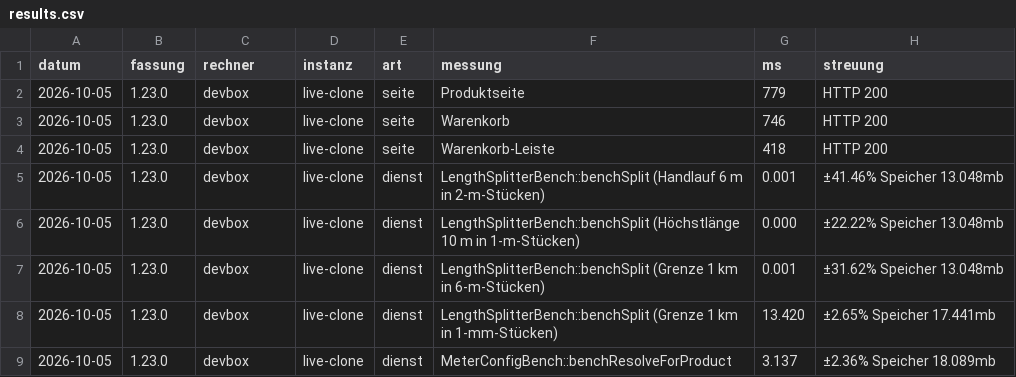
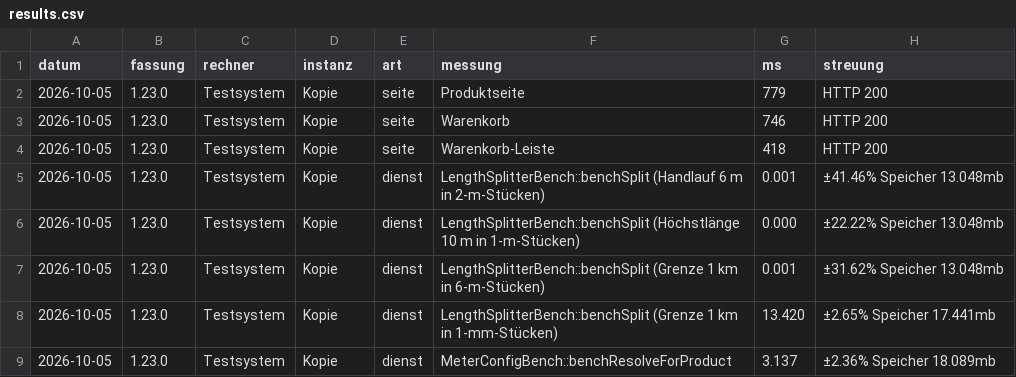
Before and after one commit to ReneSchustek/RcDynamicPrice, a CSV file: benchmarks/results.csv, drawn as a sheet.

Commit message:
Stand: Dokumentation überarbeitet, Messskripte ohne feste Instanz, Ignorierliste aufgeräumt

```diff
--- a/benchmarks/results.csv
+++ b/benchmarks/results.csv
@@ -1,9 +1,9 @@
 datum;fassung;rechner;instanz;art;messung;ms;streuung
-2026-10-05;1.23.0;devbox;live-clone;seite;Produktseite;779;HTTP 200
-2026-10-05;1.23.0;devbox;live-clone;seite;Warenkorb;746;HTTP 200
-2026-10-05;1.23.0;devbox;live-clone;seite;Warenkorb-Leiste;418;HTTP 200
-2026-10-05;1.23.0;devbox;live-clone;dienst;LengthSplitterBench::benchSplit (Handlauf 6 m in 2-m-Stücken);0.001;±41.46% Speicher 13.048mb
-2026-10-05;1.23.0;devbox;live-clone;dienst;LengthSplitterBench::benchSplit (Höchstlänge 10 m in 1-m-Stücken);0.000;±22.22% Speicher 13.048mb
-2026-10-05;1.23.0;devbox;live-clone;dienst;LengthSplitterBench::benchSplit (Grenze 1 km in 6-m-Stücken);0.001;±31.62% Speicher 13.048mb
-2026-10-05;1.23.0;devbox;live-clone;dienst;LengthSplitterBench::benchSplit (Grenze 1 km in 1-mm-Stücken);13.420;±2.65% Speicher 17.441mb
-2026-10-05;1.23.0;devbox;live-clone;dienst;MeterConfigBench::benchResolveForProduct;3.137;±2.36% Speicher 18.089mb
+2026-10-05;1.23.0;Testsystem;Kopie;seite;Produktseite;779;HTTP 200
+2026-10-05;1.23.0;Testsystem;Kopie;seite;Warenkorb;746;HTTP 200
+2026-10-05;1.23.0;Testsystem;Kopie;seite;Warenkorb-Leiste;418;HTTP 200
+2026-10-05;1.23.0;Testsystem;Kopie;dienst;LengthSplitterBench::benchSplit (Handlauf 6 m in 2-m-Stücken);0.001;±41.46% Speicher 13.048mb
+2026-10-05;1.23.0;Testsystem;Kopie;dienst;LengthSplitterBench::benchSplit (Höchstlänge 10 m in 1-m-Stücken);0.000;±22.22% Speicher 13.048mb
+2026-10-05;1.23.0;Testsystem;Kopie;dienst;LengthSplitterBench::benchSplit (Grenze 1 km in 6-m-Stücken);0.001;±31.62% Speicher 13.048mb
+2026-10-05;1.23.0;Testsystem;Kopie;dienst;LengthSplitterBench::benchSplit (Grenze 1 km in 1-mm-Stücken);13.420;±2.65% Speicher 17.441mb
+2026-10-05;1.23.0;Testsystem;Kopie;dienst;MeterConfigBench::benchResolveForProduct;3.137;±2.36% Speicher 18.089mb
```
Also changed, not shown: 11 other files.
